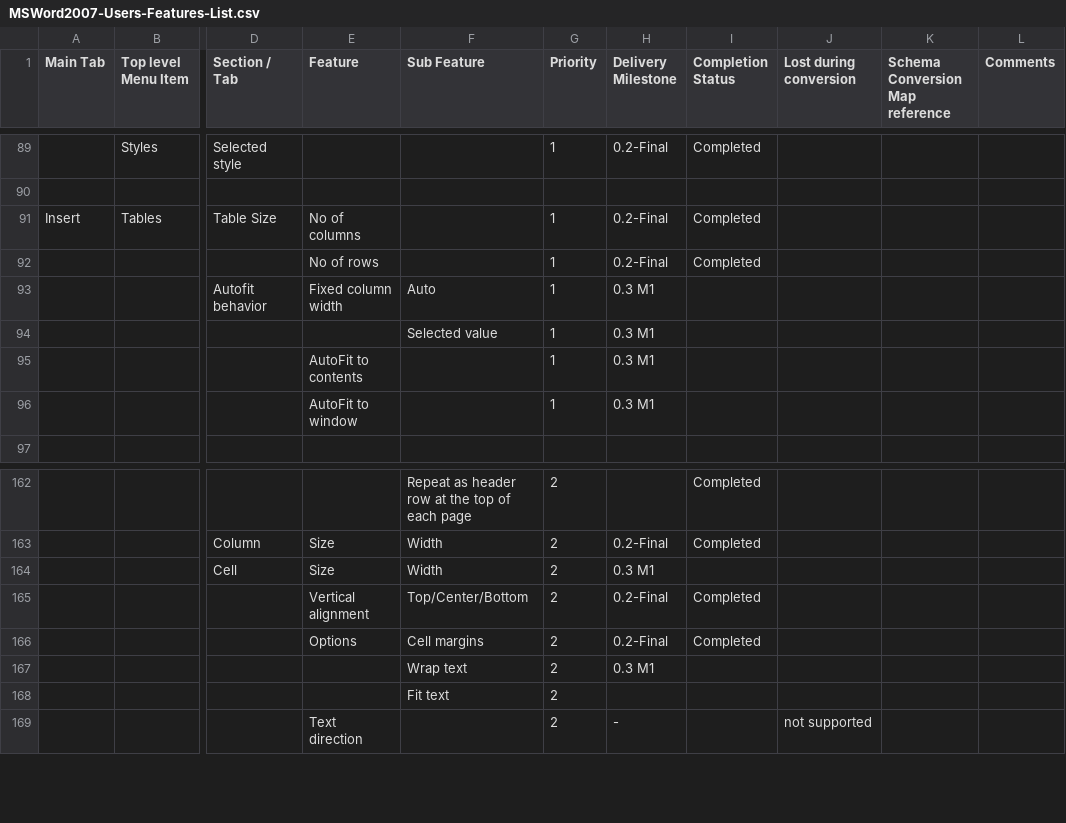
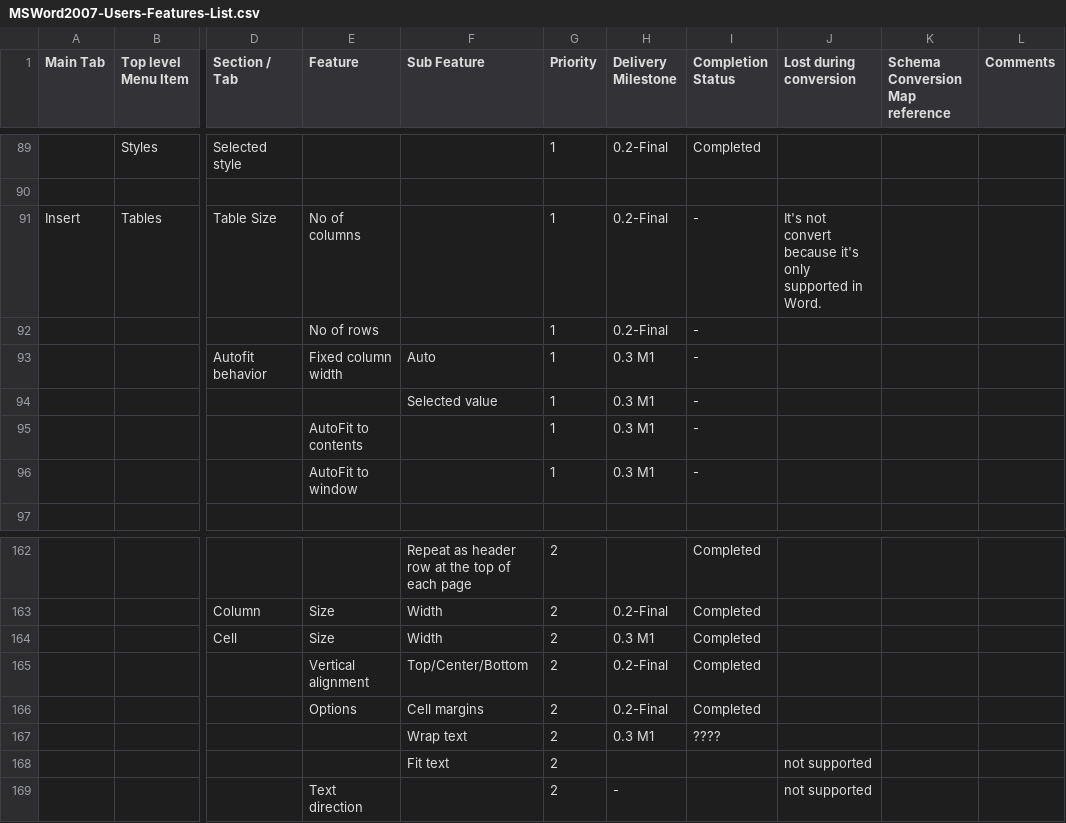
Before and after one commit to svn2github/zlib123, a CSV file: docs/Tester documentation/MSWord2007-Users-Features-List.csv, drawn as a sheet; only a part is shown, gaps mark what is left out; the diff names each change by its address in the sheet, - before the commit and + after, or states it on an @@ line.

Commit message:
Update table: "Cell: Options-Cell Margin, Wrap Text, Fit Text; InsertTable:InsertTable-..."
git-svn-id: http://svn.code.sf.net/p/odf-converter/code/trunk@1014 24c45a59-3718-0410-950f-d1d872dd8675

```diff
--- a/docs/Tester documentation/MSWord2007-Users-Features-List.csv
+++ b/docs/Tester documentation/MSWord2007-Users-Features-List.csv
-I91:I92 (Completion Status): Completed
+I91:I92 (Completion Status): -
-J91 (Lost during conversion): (empty)
+J91 (Lost during conversion): It's not convert because it's only supported in Word.
-I93:I96 (Completion Status): (empty)
+I93:I96 (Completion Status): -
-I164 (Completion Status): (empty)
+I164 (Completion Status): Completed
-I167 (Completion Status): (empty)
+I167 (Completion Status): ????
-J168 (Lost during conversion): (empty)
+J168 (Lost during conversion): not supported
```
